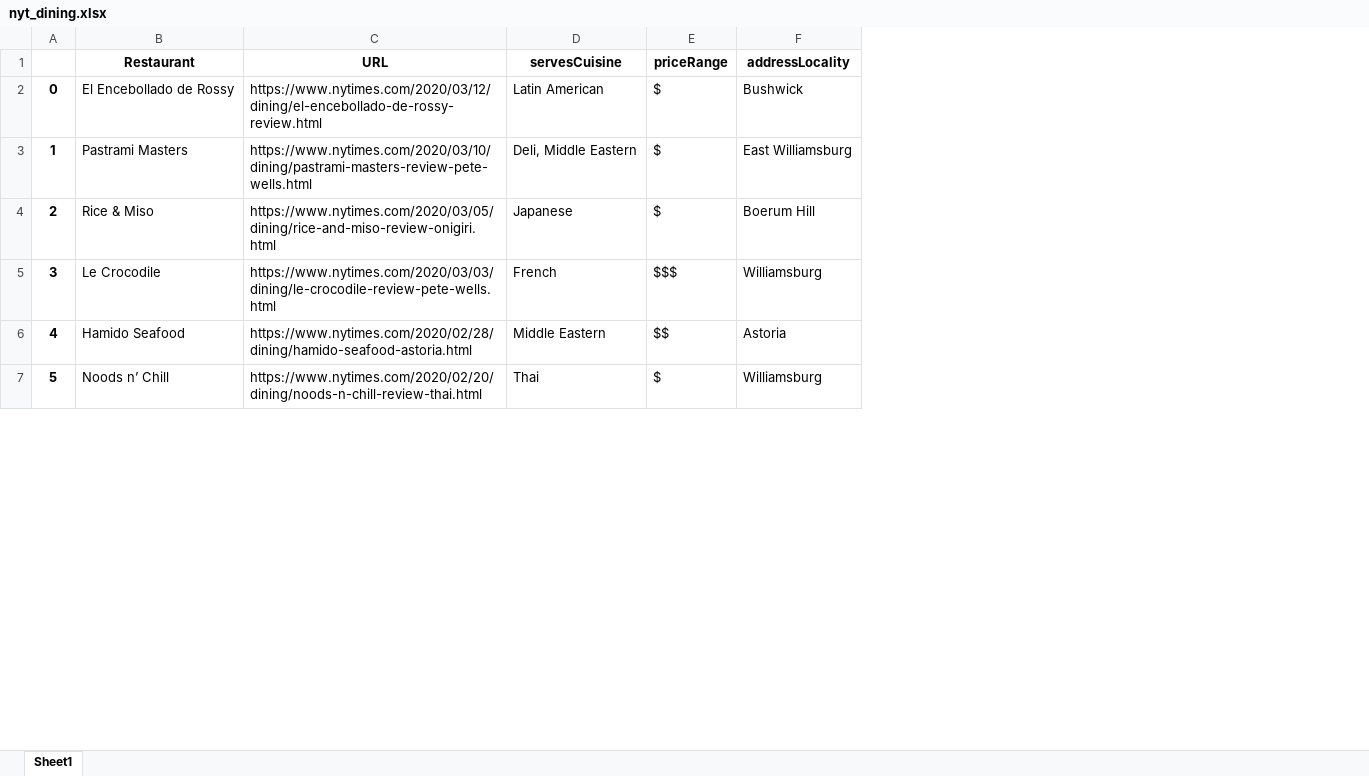
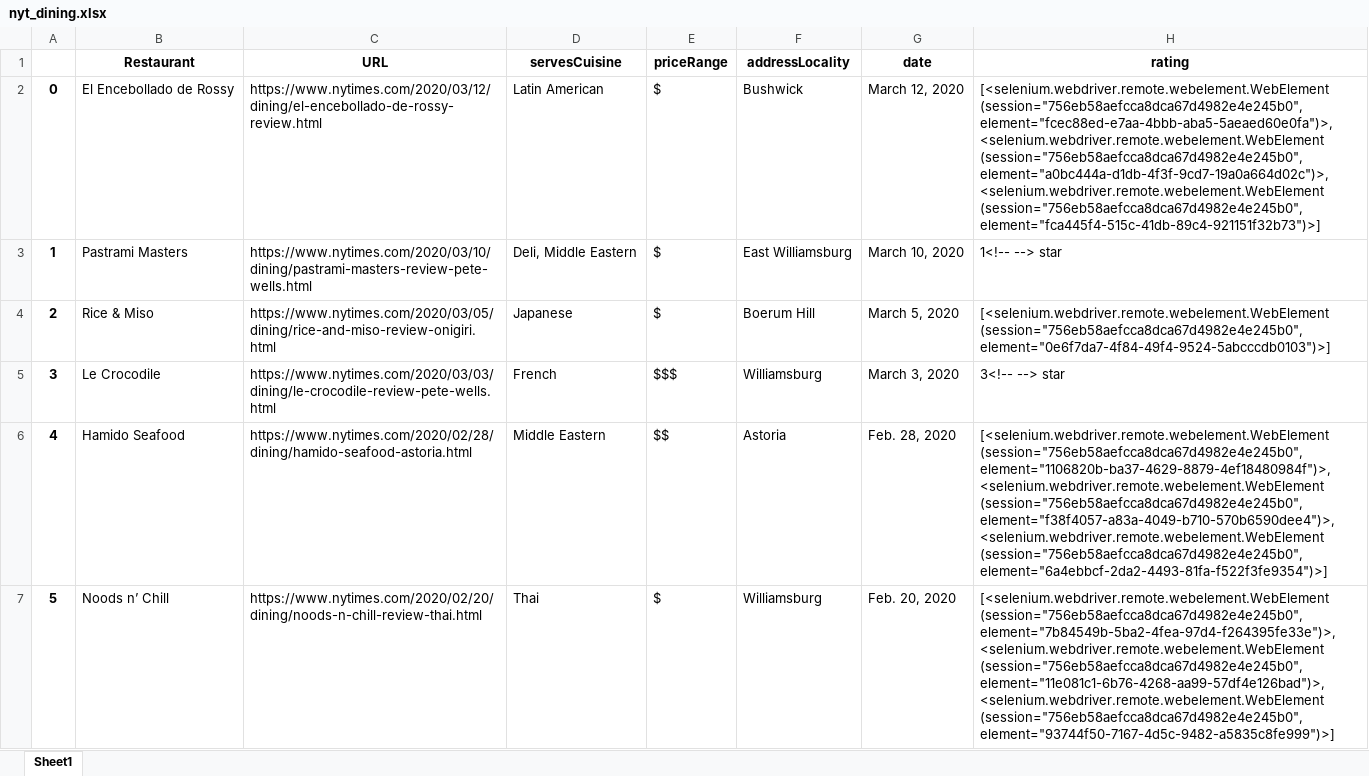
Before and after one commit to abletonanders/portfolio, an Excel workbook: nyt_dining.xlsx, sheet Sheet1, drawn as a sheet; only a part is shown; values as stored, in another font and other column widths than the file's, no borders; the diff names each change by its address in the sheet, - before the commit and + after, or states it on an @@ line.

Commit message:
changed.

```diff
--- a/nyt_dining.xlsx (sheet Sheet1)
+++ b/nyt_dining.xlsx (sheet Sheet1)
+column G (date), rows 2-7: March 12, 2020 | March 10, 2020 | March 5, 2020 | March 3, 2020 | Feb. 28, 2020 | Feb. 20, 2020
+column H (rating), rows 2-7: [<selenium.webdriver.remote.webelement.WebElement (session="756eb58aefcca8dca67d4982e4e245b0", element="fcec88ed-e7aa-4bbb-aba5-5aeaed60e0fa")>, <selenium.webdriver.remote.webelement.WebElement (session="756eb58aefcca8dca67d4982e4e245b0", element="a0bc444a-d1db-4f3f-9cd7-19a0a664d02c")>, <selenium.webdriver.remote.webelement.WebElement (session="756eb58aefcca8dca67d4982e4e245b0", element="fca445f4-515c-41db-89c4-921151f32b73")>] | 1<!-- --> star | [<selenium.webdriver.remote.webelement.WebElement (session="756eb58aefcca8dca67d4982e4e245b0", element="0e6f7da7-4f84-49f4-9524-5abcccdb0103")>] | 3<!-- --> star | [<selenium.webdriver.remote.webelement.WebElement (session="756eb58aefcca8dca67d4982e4e245b0", element="1106820b-ba37-4629-8879-4ef18480984f")>, <selenium.webdriver.remote.webelement.WebElement (session="756eb58aefcca8dca67d4982e4e245b0", element="f38f4057-a83a-4049-b710-570b6590dee4")>, <selenium.webdriver.remote.webelement.WebElement (session="756eb58aefcca8dca67d4982e4e245b0", element="6a4ebbcf-2da2-4493-81fa-f522f3fe9354")>] | [<selenium.webdriver.remote.webelement.WebElement (session="756eb58aefcca8dca67d4982e4e245b0", element="7b84549b-5ba2-4fea-97d4-f264395fe33e")>, <selenium.webdriver.remote.webelement.WebElement (session="756eb58aefcca8dca67d4982e4e245b0", element="11e081c1-6b76-4268-aa99-57df4e126bad")>, <selenium.webdriver.remote.webelement.WebElement (session="756eb58aefcca8dca67d4982e4e245b0", element="93744f50-7167-4d5c-9482-a5835c8fe999")>]
```
